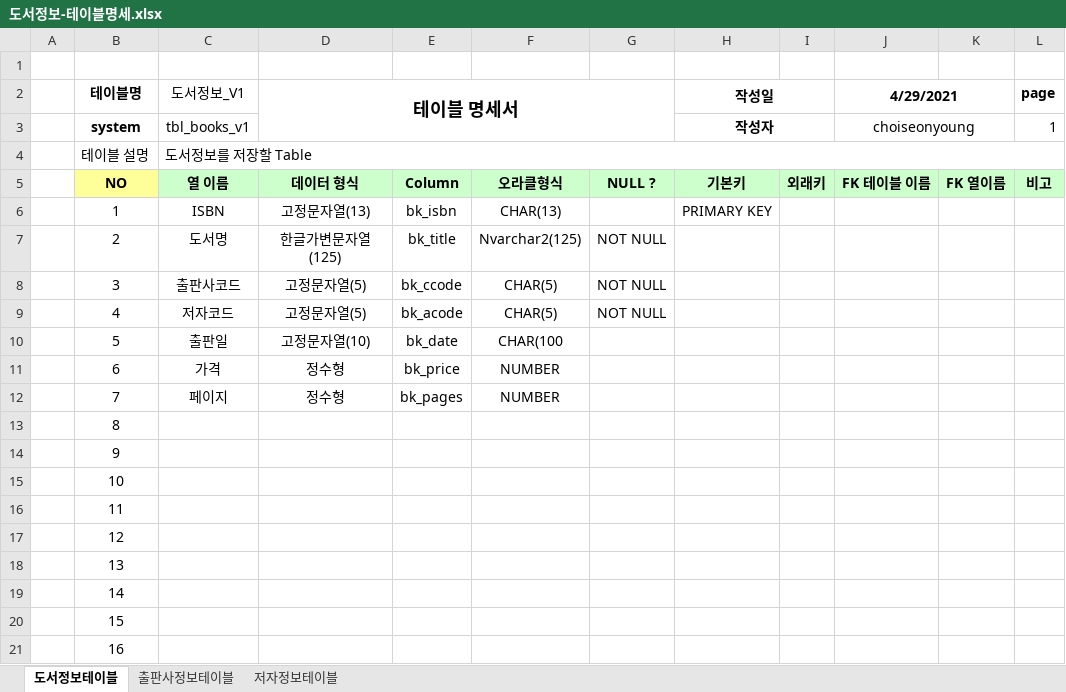
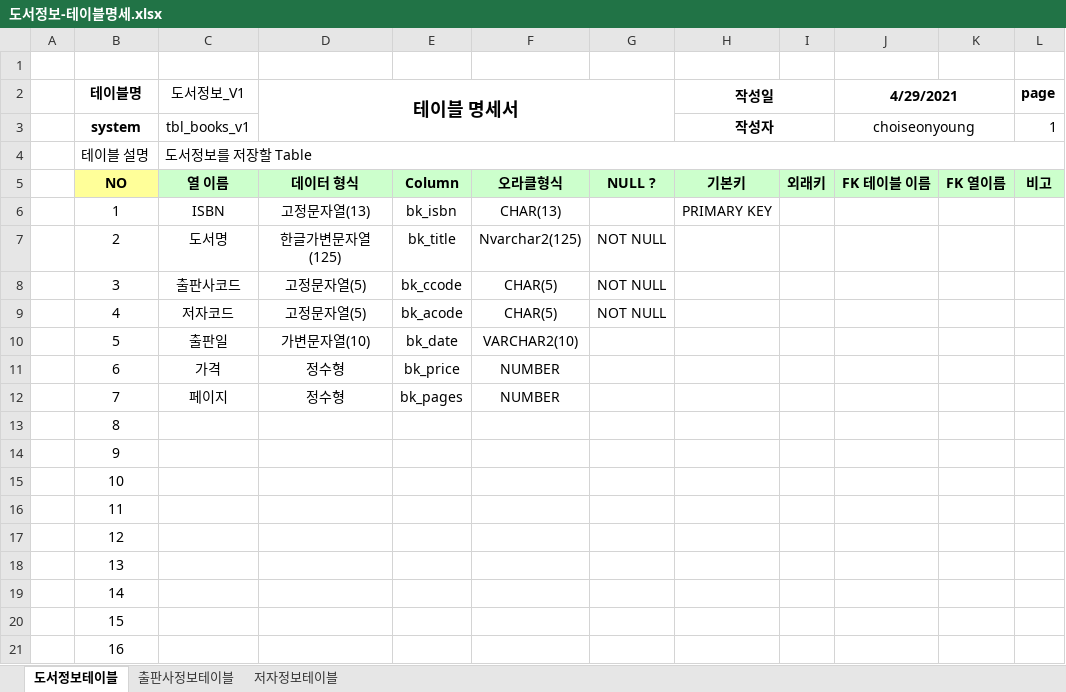
Before and after one commit to choiseonyoung/2021_04_DBMS, an Excel workbook: 도서대여 프로젝트/도서정보-테이블명세.xlsx, sheet 도서정보테이블, drawn as a sheet; values as stored, in another font and other column widths than the file's, no borders; the diff names each change by its address in the sheet, - before the commit and + after, or states it on an @@ line.

```diff
--- a/도서대여 프로젝트/도서정보-테이블명세.xlsx (sheet 도서정보테이블)
+++ b/도서대여 프로젝트/도서정보-테이블명세.xlsx (sheet 도서정보테이블)
-D10 (테이블 명세서): 고정문자열(10)
+D10 (테이블 명세서): 가변문자열(10)
-F10: CHAR(100
+F10: VARCHAR2(10)
```
Also changed, not shown: 도서대여 프로젝트/샘플-도서정보(2021-04-29).xlsx, 6 other files.
